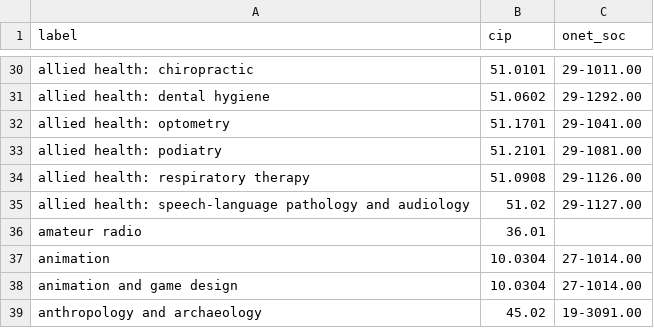
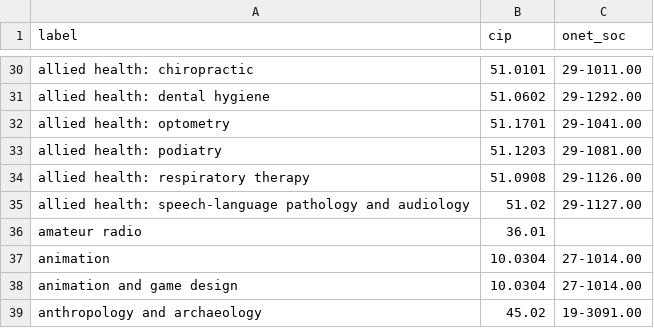
Before and after one commit to bucket-foundation/bucket-foundation, a TSV file: learning/corpus/progressions/build/field_map.tsv, drawn as a sheet; only a part is shown, gaps mark what is left out.

```diff
--- a/learning/corpus/progressions/build/field_map.tsv
+++ b/learning/corpus/progressions/build/field_map.tsv
@@ -32,3 +32,3 @@ allied health: dental hygiene	51.0602	29-1292.00
 allied health: optometry	51.1701	29-1041.00
-allied health: podiatry	51.2101	29-1081.00
+allied health: podiatry	51.1203	29-1081.00
 allied health: respiratory therapy	51.0908	29-1126.00
```
Also changed, not shown: 13 other files.
